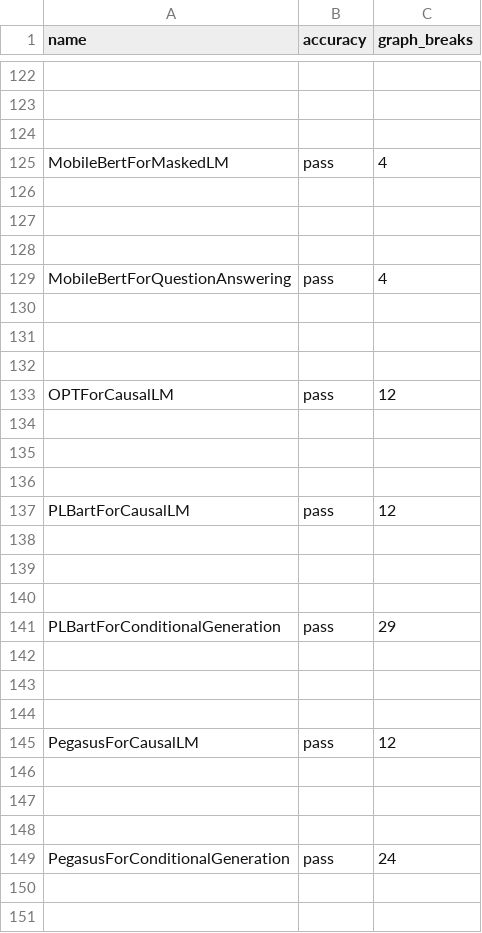
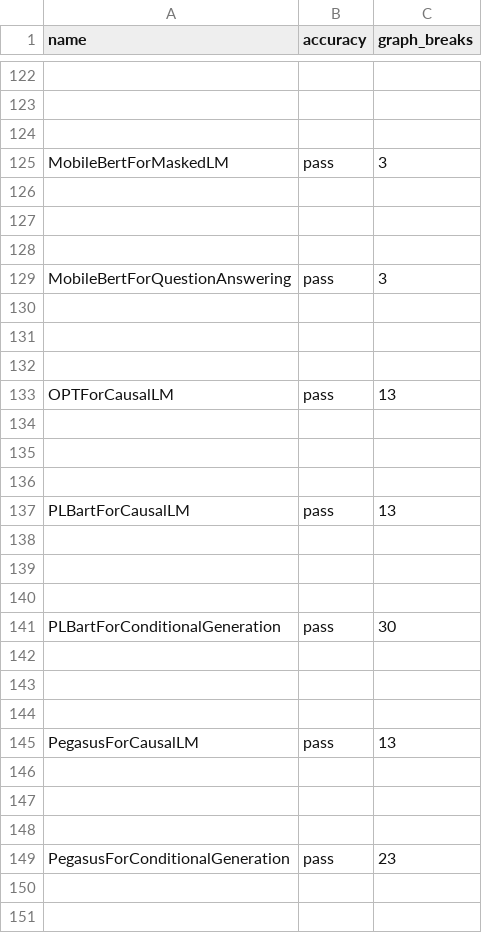
Before and after one commit to Happyektoo/pytorch, a CSV file: benchmarks/dynamo/ci_expected_accuracy/aot_eager_huggingface_training.csv, drawn as a sheet; only a part is shown, gaps mark what is left out; the diff covers the shown part only; the diff names each change by its address in the sheet, - before the commit and + after, or states it on an @@ line.

```diff
--- a/benchmarks/dynamo/ci_expected_accuracy/aot_eager_huggingface_training.csv
+++ b/benchmarks/dynamo/ci_expected_accuracy/aot_eager_huggingface_training.csv
-C125 (graph_breaks): 4
+C125 (graph_breaks): 3
-C129 (graph_breaks): 4
+C129 (graph_breaks): 3
-C133 (graph_breaks): 12
+C133 (graph_breaks): 13
-C137 (graph_breaks): 12
+C137 (graph_breaks): 13
-C141 (graph_breaks): 29
+C141 (graph_breaks): 30
-C145 (graph_breaks): 12
+C145 (graph_breaks): 13
-C149 (graph_breaks): 24
+C149 (graph_breaks): 23
```
Also changed, not shown: 12 edited cells elsewhere in this file, benchmarks/dynamo/ci_expected_accuracy/aot_eager_timm_training.csv, benchmarks/dynamo/ci_expected_accuracy/aot_eager_torchbench_training.csv, 13 other files.
